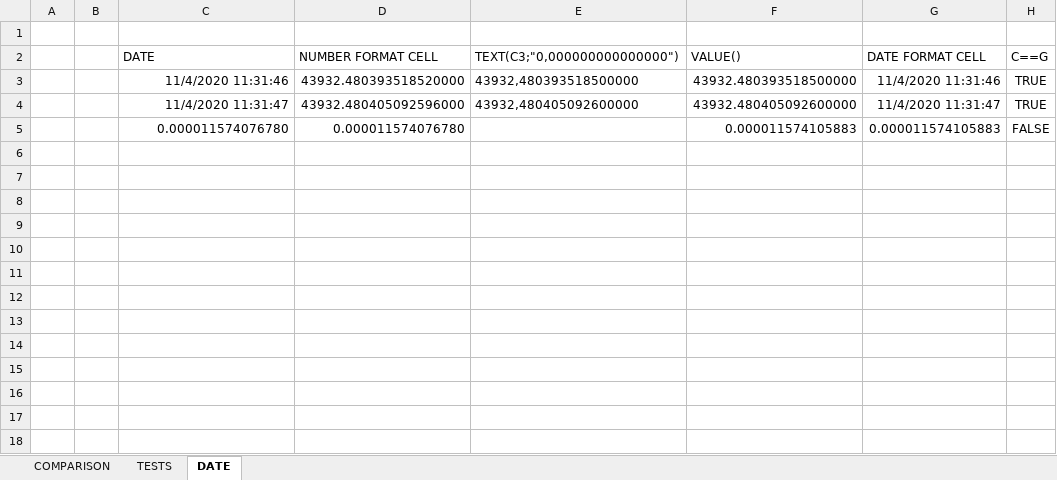
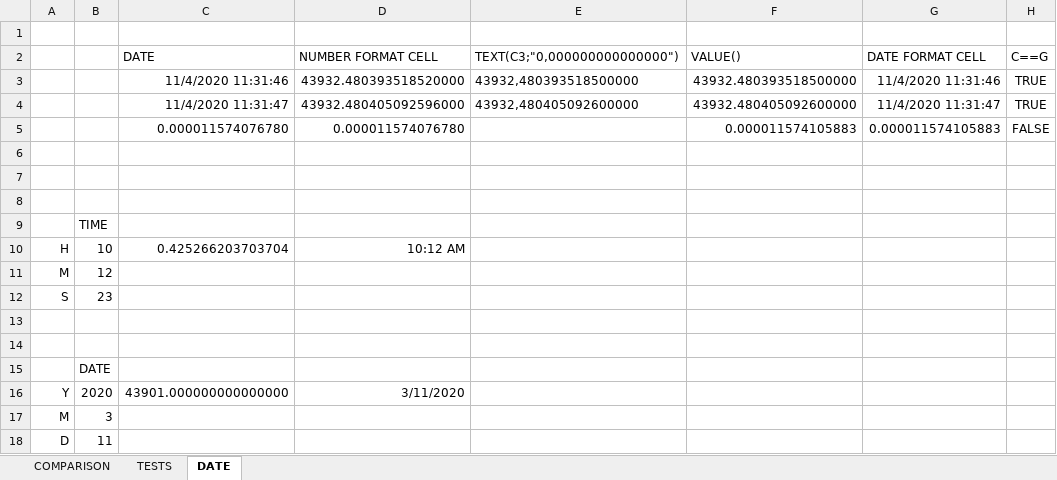
Before and after one commit to pkokki/DocumentCreator, an Excel workbook: DocumentCreator.Tests/Resources/__FunctionTestsHelper.xlsx, sheet DATE, drawn as a sheet; values as stored, in another font and other column widths than the file's, no borders; the diff names each change by its address in the sheet, - before the commit and + after, or states it on an @@ line.

```diff
--- a/DocumentCreator.Tests/Resources/__FunctionTestsHelper.xlsx (sheet DATE)
+++ b/DocumentCreator.Tests/Resources/__FunctionTestsHelper.xlsx (sheet DATE)
+row 6: (empty)
+row 7: (empty)
+row 8: (empty)
+row 9:  | TIME
+row 10: H | 10 | 0.425266203703704 | 10:12 AM
+row 11: M | 12
+row 12: S | 23
+row 13: (empty)
+row 14: (empty)
+row 15:  | DATE
+row 16: Y | 2020 | 43901.000000000000000 | 3/11/2020
+row 17: M | 3
+row 18: D | 11
```
Also changed, not shown: sheet TESTS, formulas that keep their value, 1 other file.
